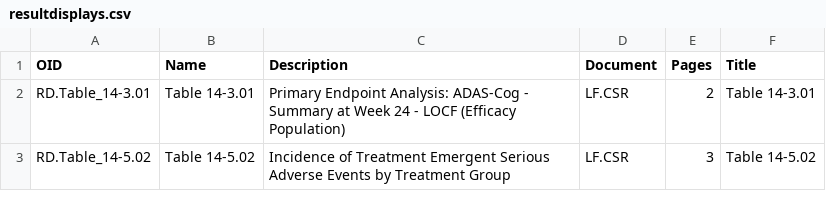
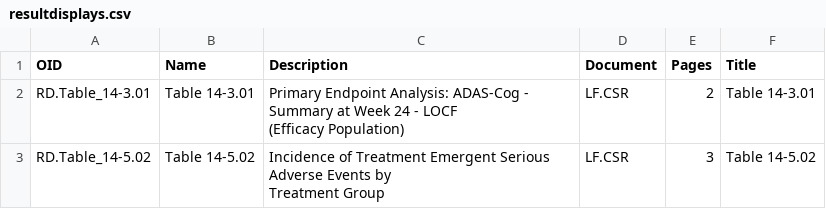
Before and after one commit to michaelkilhullen/odmlib_examples, a CSV file: arm1-0-to-xlsx/data/resultdisplays.csv, drawn as a sheet.

```diff
--- a/arm1-0-to-xlsx/data/resultdisplays.csv
+++ b/arm1-0-to-xlsx/data/resultdisplays.csv
@@ -1,3 +1,7 @@
 OID,Name,Description,Document,Pages,Title
-RD.Table_14-3.01,Table 14-3.01,Primary Endpoint Analysis: ADAS-Cog - Summary at Week 24 - LOCF (Efficacy Population),LF.CSR,2,Table 14-3.01
-RD.Table_14-5.02,Table 14-5.02,Incidence of Treatment Emergent Serious Adverse Events by Treatment Group,LF.CSR,3,Table 14-5.02
+RD.Table_14-3.01,Table 14-3.01,"Primary Endpoint Analysis: ADAS-Cog - Summary at Week 24 - LOCF
+                            (Efficacy Population)
+                        ",LF.CSR,2,Table 14-3.01
+RD.Table_14-5.02,Table 14-5.02,"Incidence of Treatment Emergent Serious Adverse Events by
+                            Treatment Group
+                        ",LF.CSR,3,Table 14-5.02
```
Also changed, not shown: arm1-0-to-xlsx/data/analysisresults.csv, arm1-0-to-xlsx/data/codelists.csv, 33 other files.
